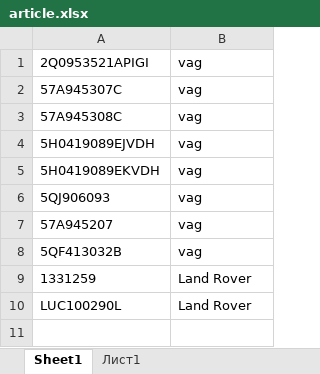
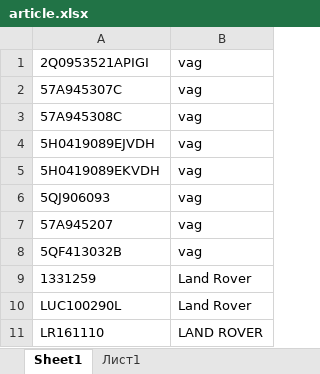
Before and after one commit to RB-PRO/AutoPartsParser, an Excel workbook: article.xlsx, sheet Sheet1, drawn as a sheet; values as stored, in another font and other column widths than the file's, no borders; the diff names each change by its address in the sheet, - before the commit and + after, or states it on an @@ line.

```diff
--- a/article.xlsx (sheet Sheet1)
+++ b/article.xlsx (sheet Sheet1)
+row 11: LR161110 | LAND ROVER
```
Also changed, not shown: 4 other files.
